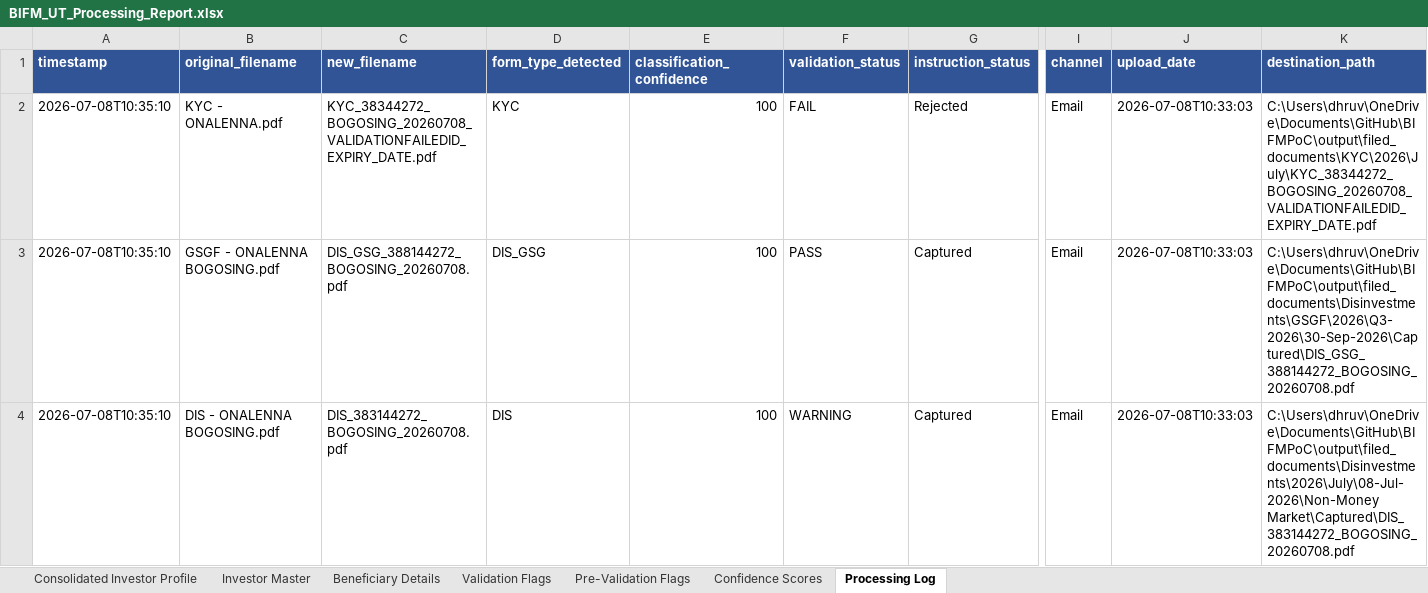
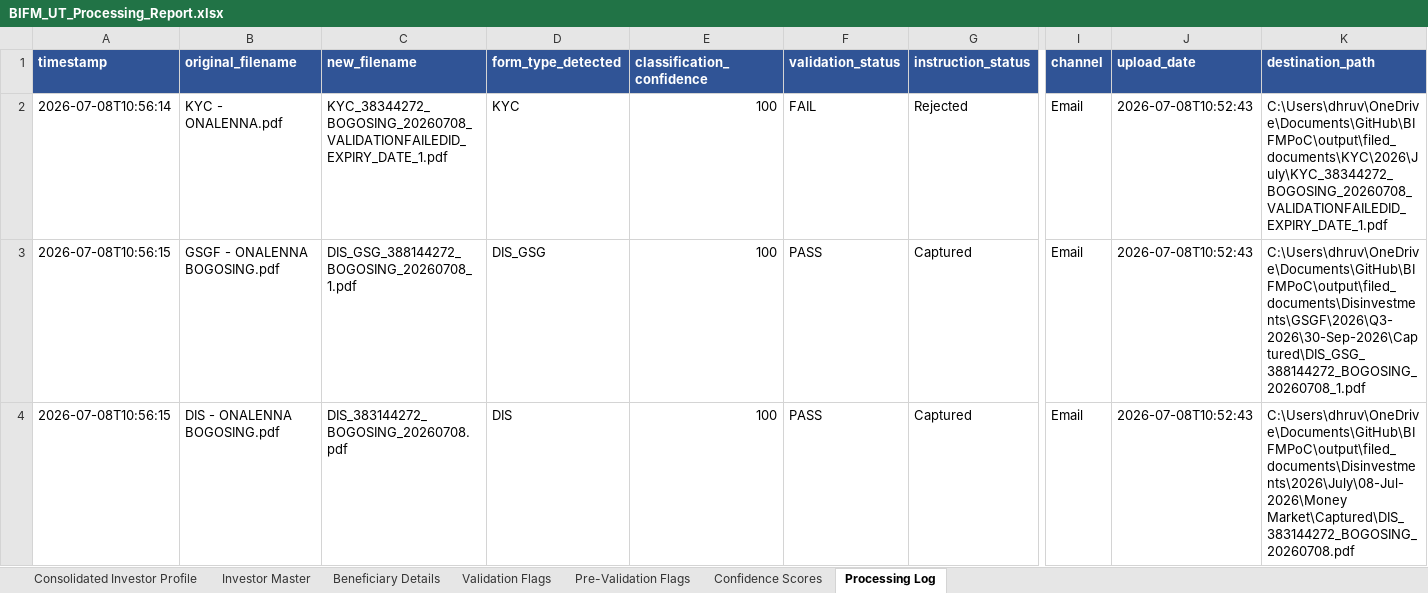
Before and after one commit to Dhruva-png/BIFMPoC, an Excel workbook: output/BIFM_UT_Processing_Report.xlsx, sheet Processing Log, drawn as a sheet; only a part is shown, gaps mark what is left out; values as stored, in another font and other column widths than the file's, no borders; the diff covers the shown part only; the diff names each change by its address in the sheet, - before the commit and + after, or states it on an @@ line.

```diff
--- a/output/BIFM_UT_Processing_Report.xlsx (sheet Processing Log)
+++ b/output/BIFM_UT_Processing_Report.xlsx (sheet Processing Log)
-A2 (timestamp): 2026-07-08T10:35:10
+A2 (timestamp): 2026-07-08T10:56:14
-C2 (new_filename): KYC_38344272_BOGOSING_20260708_VALIDATIONFAILEDID_EXPIRY_DATE.pdf
+C2 (new_filename): KYC_38344272_BOGOSING_20260708_VALIDATIONFAILEDID_EXPIRY_DATE_1.pdf
-J2:J4 (upload_date): 2026-07-08T10:33:03
+J2:J4 (upload_date): 2026-07-08T10:52:43
-K2 (destination_path): C:\Users\dhruv\OneDrive\Documents\GitHub\BIFMPoC\output\filed_documents\KYC\2026\July\KYC_38344272_BOGOSING_20260708_VALIDATIONFAILEDID_EXPIRY_DATE.pdf
+K2 (destination_path): C:\Users\dhruv\OneDrive\Documents\GitHub\BIFMPoC\output\filed_documents\KYC\2026\July\KYC_38344272_BOGOSING_20260708_VALIDATIONFAILEDID_EXPIRY_DATE_1.pdf
-A3:A4 (timestamp): 2026-07-08T10:35:10
+A3:A4 (timestamp): 2026-07-08T10:56:15
-C3 (new_filename): DIS_GSG_388144272_BOGOSING_20260708.pdf
+C3 (new_filename): DIS_GSG_388144272_BOGOSING_20260708_1.pdf
-K3 (destination_path): C:\Users\dhruv\OneDrive\Documents\GitHub\BIFMPoC\output\filed_documents\Disinvestments\GSGF\2026\Q3-2026\30-Sep-2026\Captured\DIS_GSG_388144272_BOGOSING_20260708.pdf
+K3 (destination_path): C:\Users\dhruv\OneDrive\Documents\GitHub\BIFMPoC\output\filed_documents\Disinvestments\GSGF\2026\Q3-2026\30-Sep-2026\Captured\DIS_GSG_388144272_BOGOSING_20260708_1.pdf
-F4 (validation_status): WARNING
+F4 (validation_status): PASS
-K4 (destination_path): C:\Users\dhruv\OneDrive\Documents\GitHub\BIFMPoC\output\filed_documents\Disinvestments\2026\July\08-Jul-2026\Non-Money Market\Captured\DIS_383144272_BOGOSING_20260708.pdf
+K4 (destination_path): C:\Users\dhruv\OneDrive\Documents\GitHub\BIFMPoC\output\filed_documents\Disinvestments\2026\July\08-Jul-2026\Money Market\Captured\DIS_383144272_BOGOSING_20260708.pdf
```
Also changed, not shown: 8 edited cells elsewhere in this sheet, sheet Investor Master, sheet Confidence Scores, sheet Validation Flags, sheet Consolidated Investor Profile, 2 other files.
